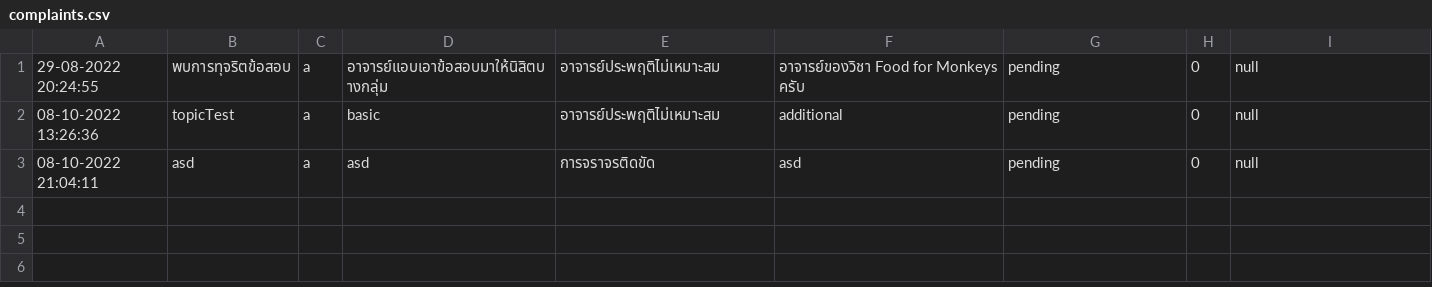
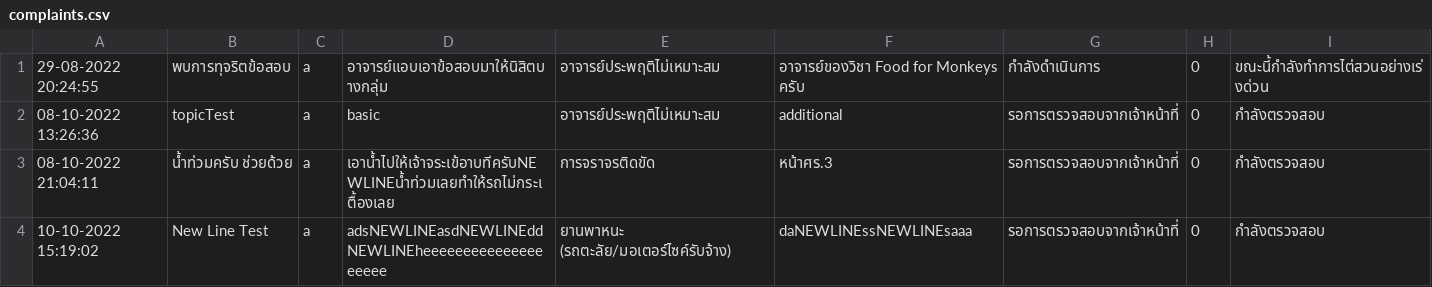
Before and after one commit to SoraNual/KU_ComplaintSubmissionJavaApp, a CSV file: data/complaints.csv, drawn as a sheet.

Commit message:
readable new line and adding detail page for nisit

```diff
--- a/data/complaints.csv
+++ b/data/complaints.csv
@@ -1,3 +1,4 @@
-29-08-2022 20:24:55,พบการทุจริตข้อสอบ,a,อาจารย์แอบเอาข้อสอบมาให้นิสิตบางกลุ่ม,อาจารย์ประพฤติไม่เหมาะสม,อาจารย์ของวิชา Food for Monkeys ครับ,pending,0,null
-08-10-2022 13:26:36,topicTest,a,basic,อาจารย์ประพฤติไม่เหมาะสม,additional,pending,0,null
-08-10-2022 21:04:11,asd,a,asd,การจราจรติดขัด,asd,pending,0,null
+29-08-2022 20:24:55,พบการทุจริตข้อสอบ,a,อาจารย์แอบเอาข้อสอบมาให้นิสิตบางกลุ่ม,อาจารย์ประพฤติไม่เหมาะสม,อาจารย์ของวิชา Food for Monkeys ครับ,กำลังดำเนินการ,0,ขณะนี้กำลังทำการไต่สวนอย่างเร่งด่วน
+08-10-2022 13:26:36,topicTest,a,basic,อาจารย์ประพฤติไม่เหมาะสม,additional,รอการตรวจสอบจากเจ้าหน้าที่,0,กำลังตรวจสอบ
+08-10-2022 21:04:11,น้ำท่วมครับ ช่วยด้วย,a,เอาน้ำไปให้เจ้าจระเข้อาบทีครับNEWLINEน้ำท่วมเลยทำให้รถไม่กระเตื้องเลย,การจราจรติดขัด,หน้าศร.3,รอการตรวจสอบจากเจ้าหน้าที่,0,กำลังตรวจสอบ
+10-10-2022 15:19:02,New Line Test,a,adsNEWLINEasdNEWLINEddNEWLINEheeeeeeeeeeeeeeeeeeee,ยานพาหนะ (รถตะลัย/มอเตอร์ไซค์รับจ้าง),daNEWLINEssNEWLINEsaaa,รอการตรวจสอบจากเจ้าหน้าที่,0,กำลังตรวจสอบ
```
Also changed, not shown: data/complaintCategories.csv, data/users.csv, 13 other files.
